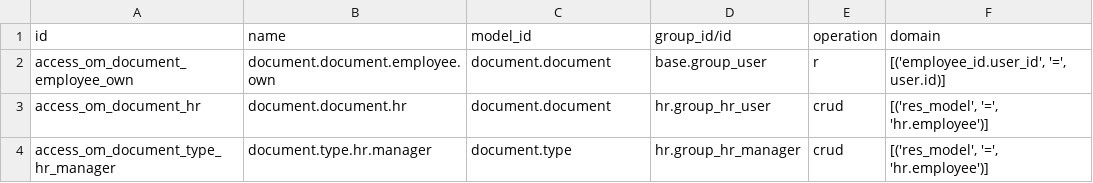
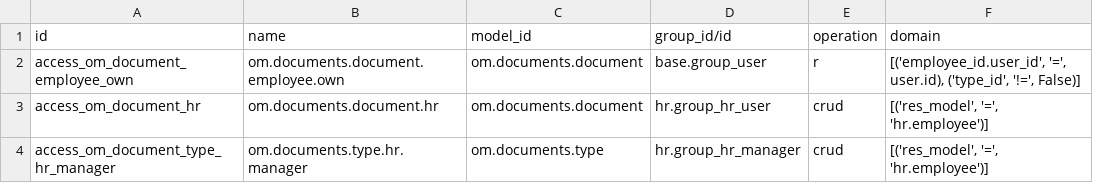
Before and after one commit to odoomates/hr, a CSV file: om_hr_document/security/ir.access.csv, drawn as a sheet.

Commit message:
[IMP] om_hr_document: on Documents

```diff
--- a/om_hr_document/security/ir.access.csv
+++ b/om_hr_document/security/ir.access.csv
@@ -1,4 +1,4 @@
 id,name,model_id,group_id/id,operation,domain
-access_om_document_employee_own,document.document.employee.own,document.document,base.group_user,r,"[('employee_id.user_id', '=', user.id)]"
-access_om_document_hr,document.document.hr,document.document,hr.group_hr_user,crud,"[('res_model', '=', 'hr.employee')]"
-access_om_document_type_hr_manager,document.type.hr.manager,document.type,hr.group_hr_manager,crud,"[('res_model', '=', 'hr.employee')]"
+access_om_document_employee_own,om.documents.document.employee.own,om.documents.document,base.group_user,r,"[('employee_id.user_id', '=', user.id), ('type_id', '!=', False)]"
+access_om_document_hr,om.documents.document.hr,om.documents.document,hr.group_hr_user,crud,"[('res_model', '=', 'hr.employee')]"
+access_om_document_type_hr_manager,om.documents.type.hr.manager,om.documents.type,hr.group_hr_manager,crud,"[('res_model', '=', 'hr.employee')]"
```
Also changed, not shown: 16 other files.
